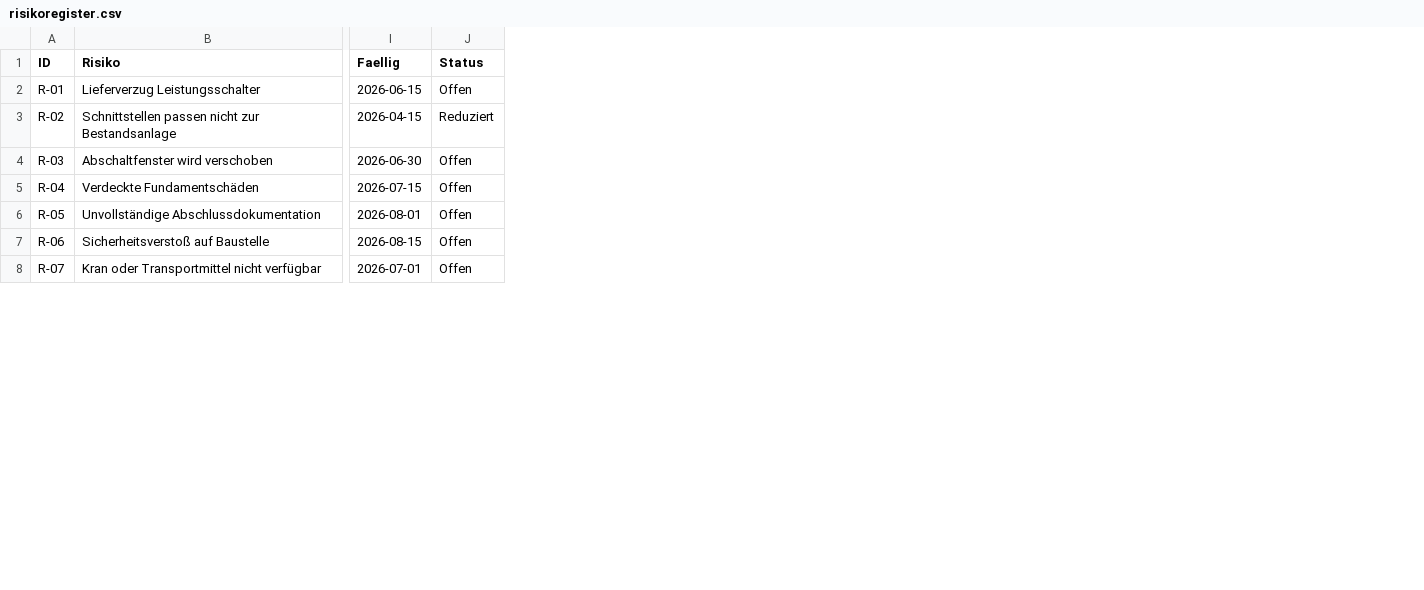
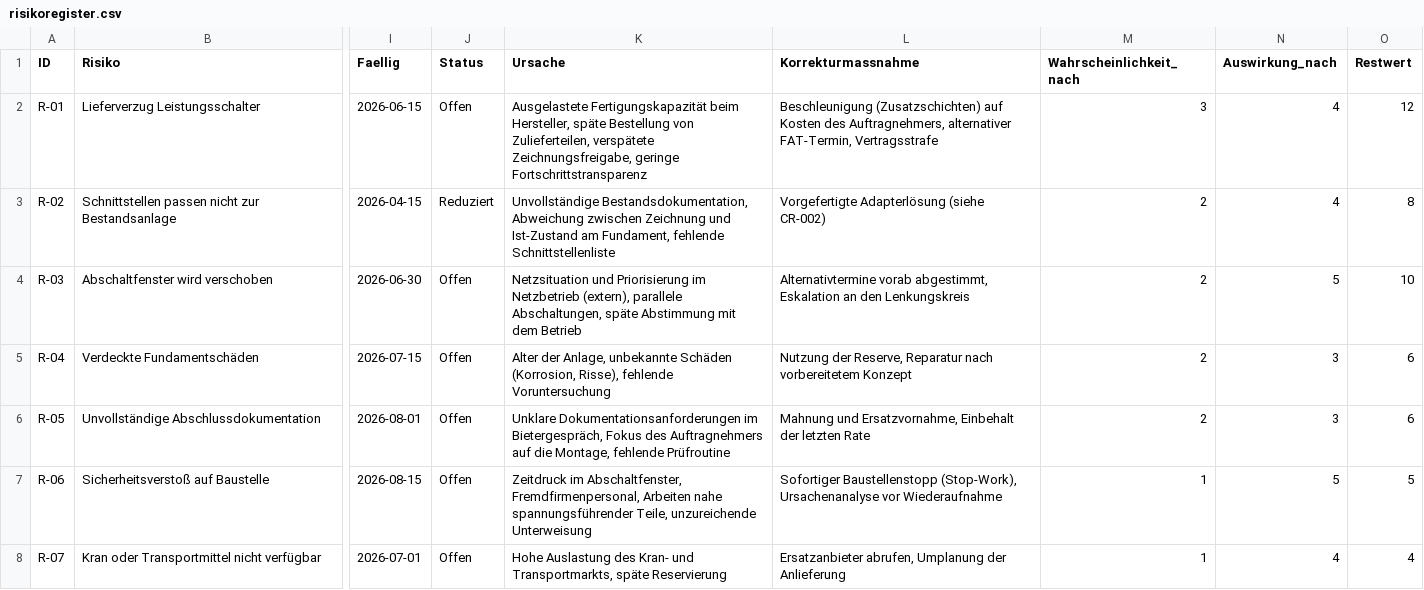
Before and after one commit to nivedjpnambiar/Substation-PMO-simulation, a CSV file: data/risikoregister.csv, drawn as a sheet; only a part is shown, gaps mark what is left out; the diff covers the shown part only; the diff names each change by its address in the sheet, - before the commit and + after, or states it on an @@ line.

Commit message:
Neue Dateien in docs, data und assets/diagrams sortiert

```diff
--- a/data/risikoregister.csv
+++ b/data/risikoregister.csv
+column K (Ursache), rows 2-8: Ausgelastete Fertigungskapazität beim Hersteller, späte Bestellung von Zulieferteilen, verspätete Zeichnungsfreigabe, geringe Fortschrittstransparenz | Unvollständige Bestandsdokumentation, Abweichung zwischen Zeichnung und Ist-Zustand am Fundament, fehlende Schnittstellenliste | Netzsituation und Priorisierung im Netzbetrieb (extern), parallele Abschaltungen, späte Abstimmung mit dem Betrieb | Alter der Anlage, unbekannte Schäden (Korrosion, Risse), fehlende Voruntersuchung | Unklare Dokumentationsanforderungen im Bietergespräch, Fokus des Auftragnehmers auf die Montage, fehlende Prüfroutine | Zeitdruck im Abschaltfenster, Fremdfirmenpersonal, Arbeiten nahe spannungsführender Teile, unzureichende Unterweisung | Hohe Auslastung des Kran- und Transportmarkts, späte Reservierung
+column L (Korrekturmassnahme), rows 2-8: Beschleunigung (Zusatzschichten) auf Kosten des Auftragnehmers, alternativer FAT-Termin, Vertragsstrafe | Vorgefertigte Adapterlösung (siehe CR-002) | Alternativtermine vorab abgestimmt, Eskalation an den Lenkungskreis | Nutzung der Reserve, Reparatur nach vorbereitetem Konzept | Mahnung und Ersatzvornahme, Einbehalt der letzten Rate | Sofortiger Baustellenstopp (Stop-Work), Ursachenanalyse vor Wiederaufnahme | Ersatzanbieter abrufen, Umplanung der Anlieferung
+column M (Wahrscheinlichkeit_nach), rows 2-8: 3 | 2 | 2 | 2 | 2 | 1 | 1
+column N (Auswirkung_nach), rows 2-8: 4 | 4 | 5 | 3 | 3 | 5 | 4
+column O (Restwert), rows 2-8: 12 | 8 | 10 | 6 | 6 | 5 | 4
```
Also changed, not shown: 1 added row elsewhere in this file, data/portfolio_uebersicht.csv, data/ressourcenkonflikte.csv, 46 other files.
